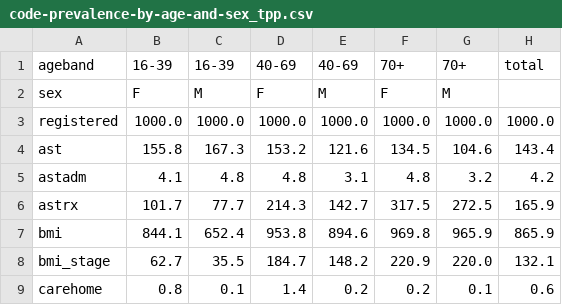
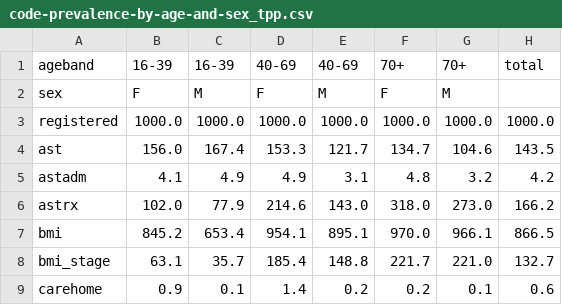
Before and after one commit to opensafely/primis-codelist-prevalence, a CSV file: released-outputs/code-prevalence-by-age-and-sex_tpp.csv, drawn as a sheet; only a part is shown; the diff covers the shown part only.

```diff
--- a/released-outputs/code-prevalence-by-age-and-sex_tpp.csv
+++ b/released-outputs/code-prevalence-by-age-and-sex_tpp.csv
@@ -3,7 +3,7 @@ sex,F,M,F,M,F,M,
 registered,1000.0,1000.0,1000.0,1000.0,1000.0,1000.0,1000.0
-ast,155.8,167.3,153.2,121.6,134.5,104.6,143.4
-astadm,4.1,4.8,4.8,3.1,4.8,3.2,4.2
-astrx,101.7,77.7,214.3,142.7,317.5,272.5,165.9
-bmi,844.1,652.4,953.8,894.6,969.8,965.9,865.9
-bmi_stage,62.7,35.5,184.7,148.2,220.9,220.0,132.1
-carehome,0.8,0.1,1.4,0.2,0.2,0.1,0.6
+ast,156.0,167.4,153.3,121.7,134.7,104.6,143.5
+astadm,4.1,4.9,4.9,3.1,4.8,3.2,4.2
+astrx,102.0,77.9,214.6,143.0,318.0,273.0,166.2
+bmi,845.2,653.4,954.1,895.1,970.0,966.1,866.5
+bmi_stage,63.1,35.7,185.4,148.8,221.7,221.0,132.7
+carehome,0.9,0.1,1.4,0.2,0.2,0.1,0.6
```
Also changed, not shown: 157 edited cells elsewhere in this file, 10 other files.
